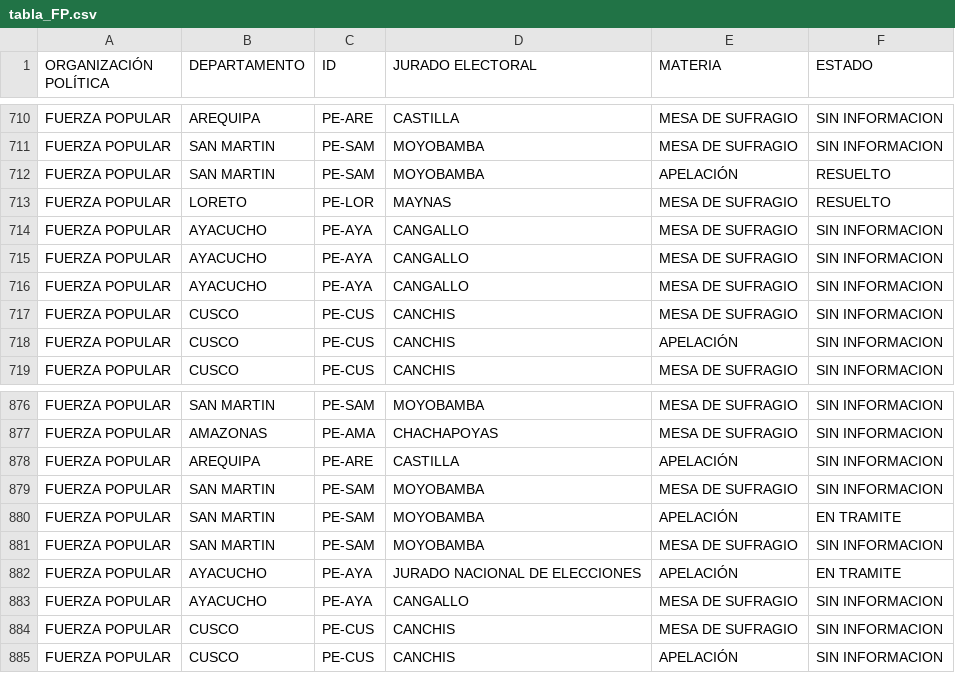
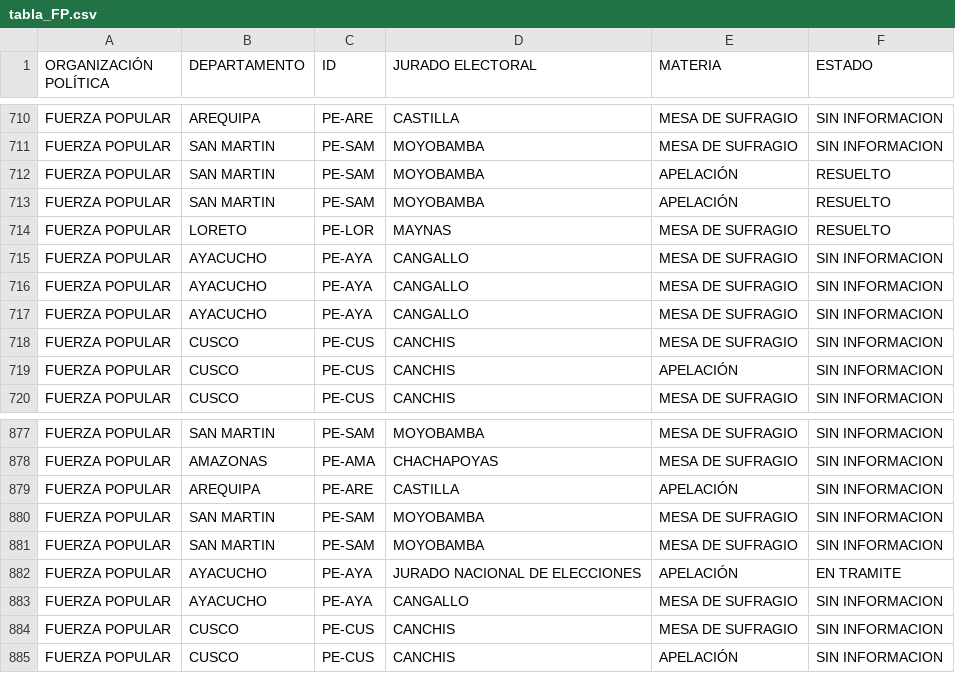
Before and after one commit to GenyLeong/nulidad_electoral, a CSV file: tabla_FP.csv, drawn as a sheet; only a part is shown, gaps mark what is left out.

```diff
--- a/tabla_FP.csv
+++ b/tabla_FP.csv
@@ -712,2 +712,3 @@ FUERZA POPULAR,SAN MARTIN,PE-SAM,MOYOBAMBA,MESA DE SUFRAGIO,SIN INFORMACION
 FUERZA POPULAR,SAN MARTIN,PE-SAM,MOYOBAMBA,APELACIÓN,RESUELTO
+FUERZA POPULAR,SAN MARTIN,PE-SAM,MOYOBAMBA,APELACIÓN,RESUELTO
 FUERZA POPULAR,LORETO,PE-LOR,MAYNAS,MESA DE SUFRAGIO,RESUELTO
@@ -879,3 +880,2 @@ FUERZA POPULAR,AREQUIPA,PE-ARE,CASTILLA,APELACIÓN,SIN INFORMACION
 FUERZA POPULAR,SAN MARTIN,PE-SAM,MOYOBAMBA,MESA DE SUFRAGIO,SIN INFORMACION
-FUERZA POPULAR,SAN MARTIN,PE-SAM,MOYOBAMBA,APELACIÓN,EN TRAMITE
 FUERZA POPULAR,SAN MARTIN,PE-SAM,MOYOBAMBA,MESA DE SUFRAGIO,SIN INFORMACION
```
Also changed, not shown: resultado_total.csv, tabla_PL.csv, 3 other files.
